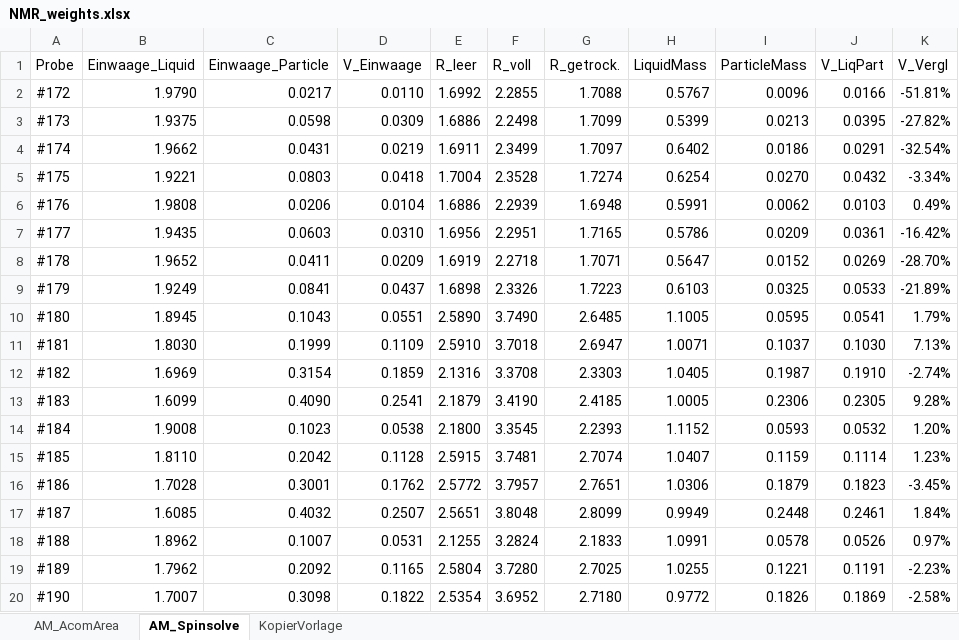
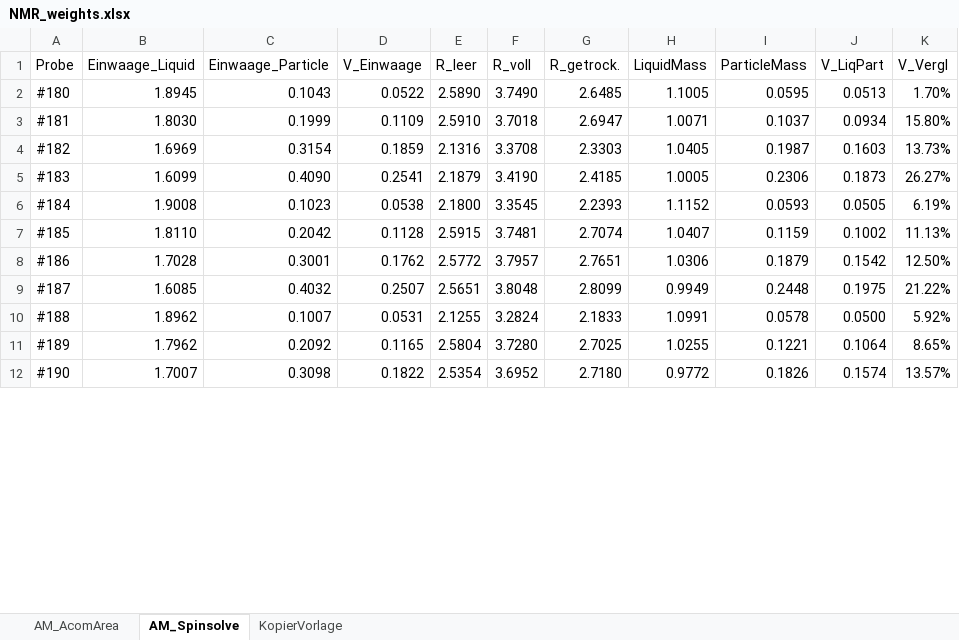
Before and after one commit to steftsotras/NMRDataGui, an Excel workbook: Data/NMR_weights.xlsx, sheet AM_Spinsolve, drawn as a sheet; only a part is shown; values as stored, in another font and other column widths than the file's, no borders; removed rows and columns are numbered as before the commit, all else as after; the diff covers the shown part only; the diff names each change by its address in the sheet, - before the commit and + after, or states it on an @@ line.

```diff
--- a/Data/NMR_weights.xlsx (sheet AM_Spinsolve)
+++ b/Data/NMR_weights.xlsx (sheet AM_Spinsolve)
-row 2: #172 | 1.9790 | 0.0217 | 0.0110 | 1.6992 | 2.2855 | 1.7088 | 0.5767 | 0.0096 | 0.0166 | -51.81%
-row 3: #173 | 1.9375 | 0.0598 | 0.0309 | 1.6886 | 2.2498 | 1.7099 | 0.5399 | 0.0213 | 0.0395 | -27.82%
-row 4: #174 | 1.9662 | 0.0431 | 0.0219 | 1.6911 | 2.3499 | 1.7097 | 0.6402 | 0.0186 | 0.0291 | -32.54%
-row 5: #175 | 1.9221 | 0.0803 | 0.0418 | 1.7004 | 2.3528 | 1.7274 | 0.6254 | 0.0270 | 0.0432 | -3.34%
-row 6: #176 | 1.9808 | 0.0206 | 0.0104 | 1.6886 | 2.2939 | 1.6948 | 0.5991 | 0.0062 | 0.0103 | 0.49%
-row 7: #177 | 1.9435 | 0.0603 | 0.0310 | 1.6956 | 2.2951 | 1.7165 | 0.5786 | 0.0209 | 0.0361 | -16.42%
-row 8: #178 | 1.9652 | 0.0411 | 0.0209 | 1.6919 | 2.2718 | 1.7071 | 0.5647 | 0.0152 | 0.0269 | -28.70%
-row 9: #179 | 1.9249 | 0.0841 | 0.0437 | 1.6898 | 2.3326 | 1.7223 | 0.6103 | 0.0325 | 0.0533 | -21.89%
-D2 (V_Einwaage): 0.0551
+D2 (V_Einwaage): 0.0522
-J2 (V_LiqPart): 0.0541
+J2 (V_LiqPart): 0.0513
-K2 (V_Vergl): 1.79%
+K2 (V_Vergl): 1.70%
-J3 (V_LiqPart): 0.1030
+J3 (V_LiqPart): 0.0934
-K3 (V_Vergl): 7.13%
+K3 (V_Vergl): 15.80%
-J4 (V_LiqPart): 0.1910
+J4 (V_LiqPart): 0.1603
-K4 (V_Vergl): -2.74%
+K4 (V_Vergl): 13.73%
-J5 (V_LiqPart): 0.2305
+J5 (V_LiqPart): 0.1873
-K5 (V_Vergl): 9.28%
+K5 (V_Vergl): 26.27%
-J6 (V_LiqPart): 0.0532
+J6 (V_LiqPart): 0.0505
-K6 (V_Vergl): 1.20%
+K6 (V_Vergl): 6.19%
-J7 (V_LiqPart): 0.1114
+J7 (V_LiqPart): 0.1002
-K7 (V_Vergl): 1.23%
+K7 (V_Vergl): 11.13%
-J8 (V_LiqPart): 0.1823
+J8 (V_LiqPart): 0.1542
-K8 (V_Vergl): -3.45%
+K8 (V_Vergl): 12.50%
-J9 (V_LiqPart): 0.2461
+J9 (V_LiqPart): 0.1975
-K9 (V_Vergl): 1.84%
+K9 (V_Vergl): 21.22%
-J10 (V_LiqPart): 0.0526
+J10 (V_LiqPart): 0.0500
-K10 (V_Vergl): 0.97%
+K10 (V_Vergl): 5.92%
-J11 (V_LiqPart): 0.1191
+J11 (V_LiqPart): 0.1064
-K11 (V_Vergl): -2.23%
+K11 (V_Vergl): 8.65%
-J12 (V_LiqPart): 0.1869
+J12 (V_LiqPart): 0.1574
-K12 (V_Vergl): -2.58%
+K12 (V_Vergl): 13.57%
```
Also changed, not shown: 58 edited cells elsewhere in this sheet, sheet AM_AcomArea, formulas that keep their value, 2 other files.
